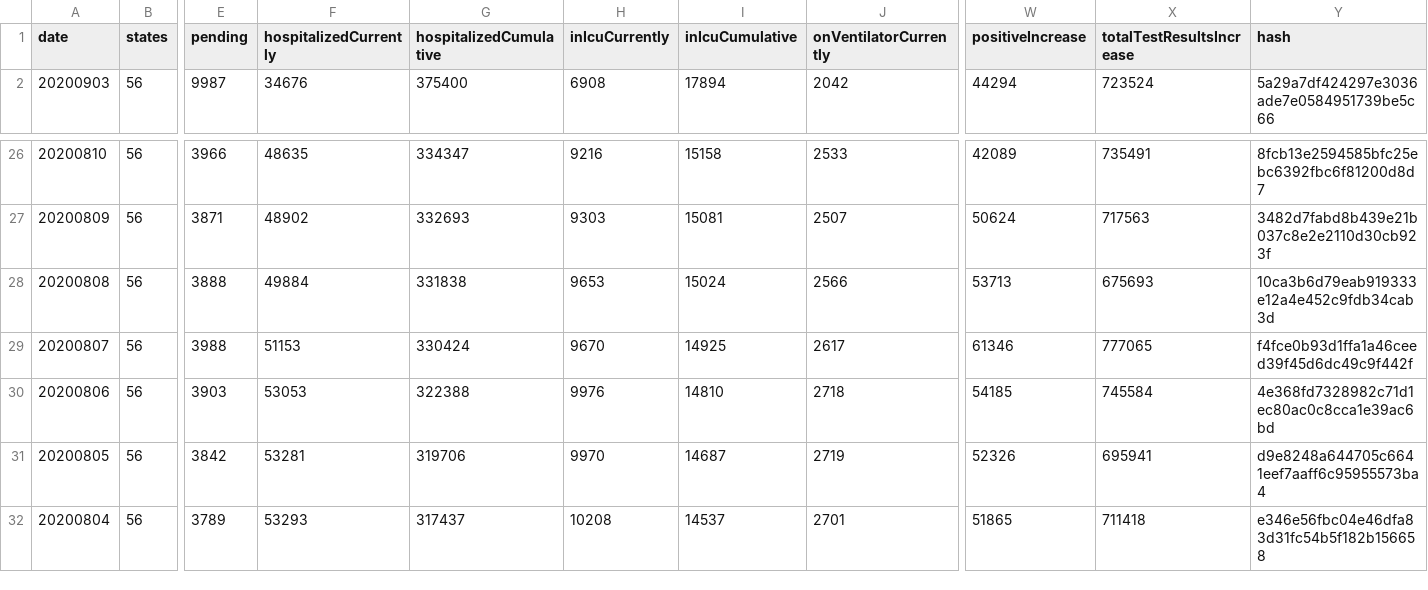
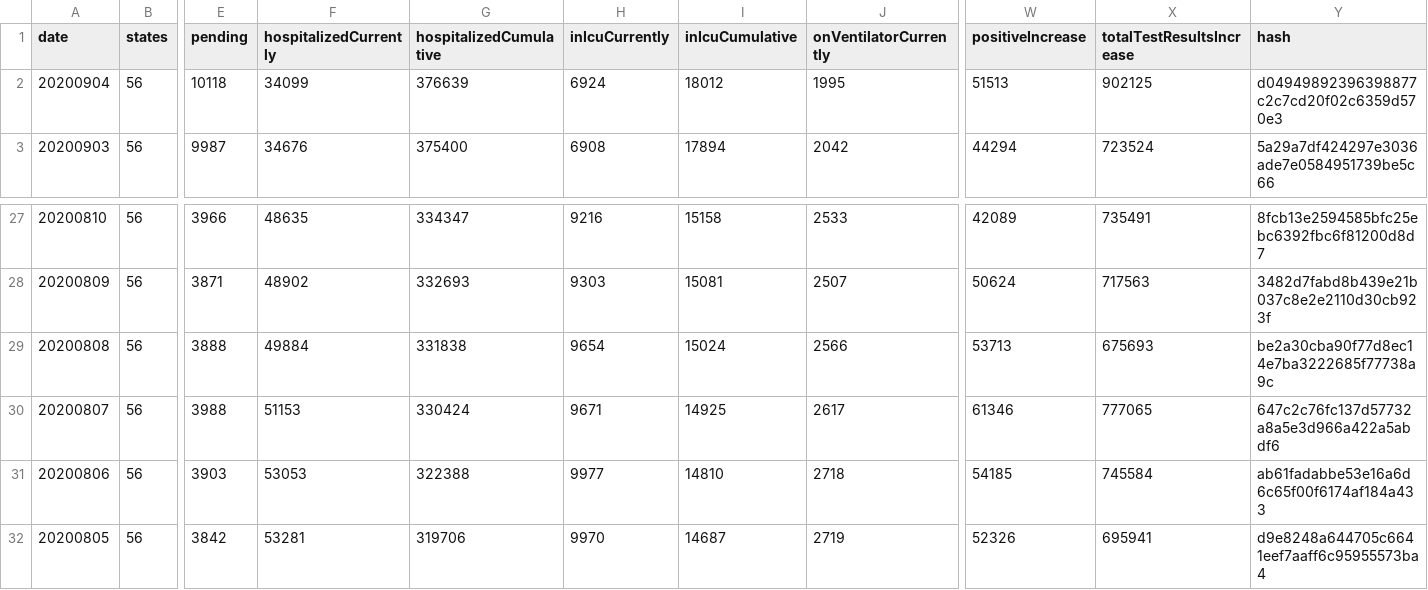
Before and after one commit to mvcostanzo/covid-tracking-data, a CSV file: data/us_daily.csv, drawn as a sheet; only a part is shown, gaps mark what is left out; the shorter side is filled out with more unchanged rows; addresses are those after the commit; rows hold the shown columns only; the diff names each change by its address in the sheet, - before the commit and + after, or states it on an @@ line.

```diff
--- a/data/us_daily.csv
+++ b/data/us_daily.csv
+row 2: 20200904 | 56 | 10118 | 34099 | 376639 | 6924 | 18012 | 1995 | 51513 | 902125 | d04949892396398877c2c7cd20f02c6359d570e3
-H29 (inIcuCurrently): 9653
+H29 (inIcuCurrently): 9654
-Y29 (hash): 10ca3b6d79eab919333e12a4e452c9fdb34cab3d
+Y29 (hash): be2a30cba90f77d8ec14e7ba3222685f77738a9c
-H30 (inIcuCurrently): 9670
+H30 (inIcuCurrently): 9671
-Y30 (hash): f4fce0b93d1ffa1a46ceed39f45d6dc49c9f442f
+Y30 (hash): 647c2c76fc137d57732a8a5e3d966a422a5abdf6
-H31 (inIcuCurrently): 9976
+H31 (inIcuCurrently): 9977
-Y31 (hash): 4e368fd7328982c71d1ec80ac0c8cca1e39ac6bd
+Y31 (hash): ab61fadabbe53e16a6d6c65f00f6174af184a433
```
Also changed, not shown: data/states_current.csv, data/states_info.csv, 2 other files.
